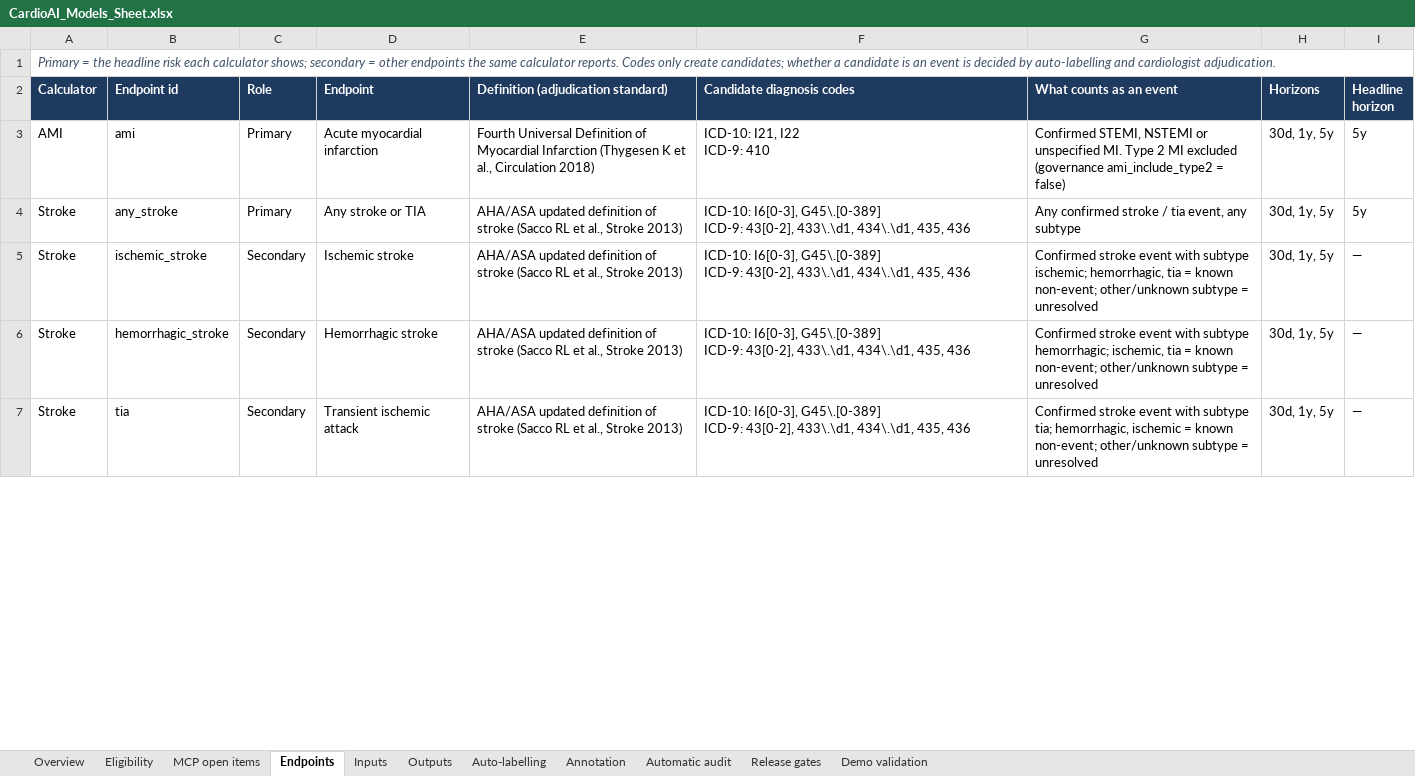
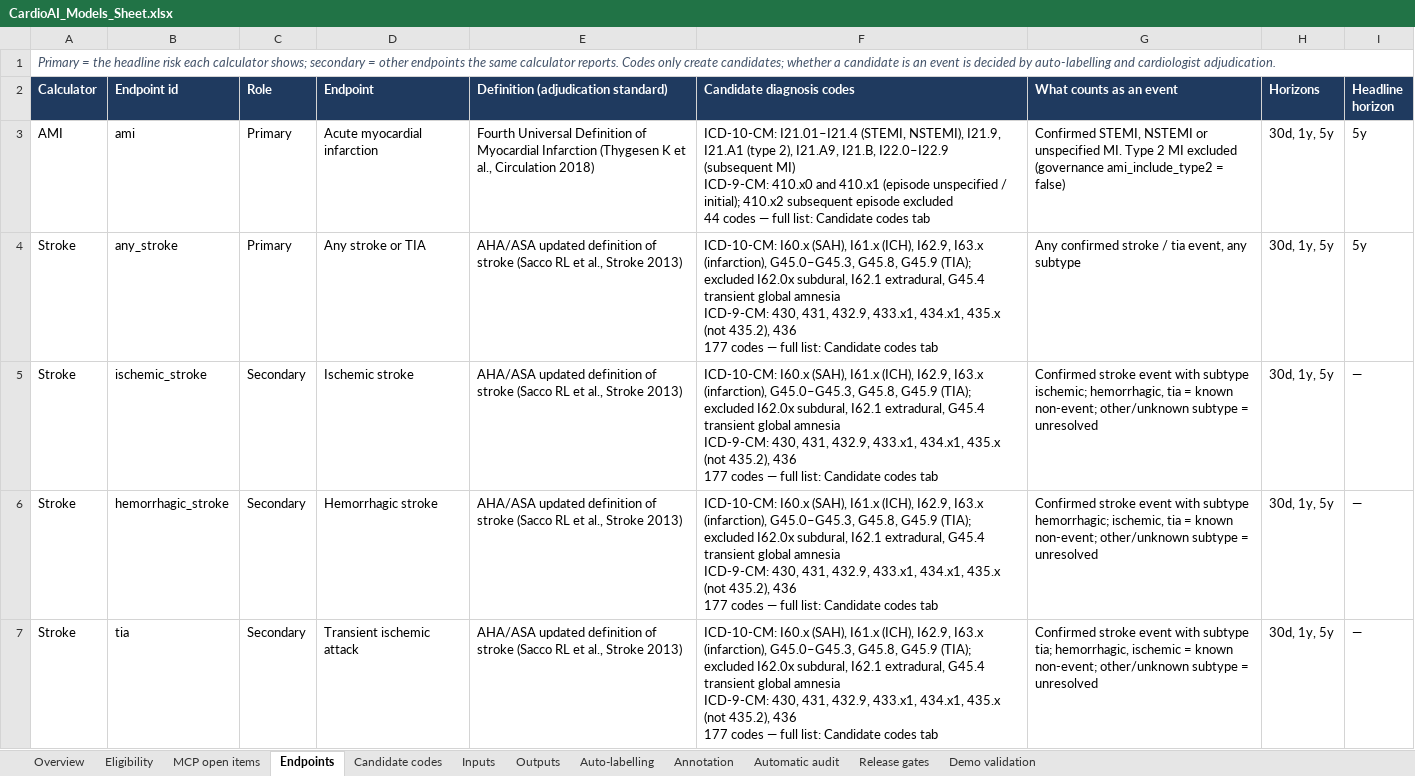
Before and after one commit to cardioailive1/ai_powered_cvdrisk_cal, an Excel workbook: docs/CardioAI_Models_Sheet.xlsx, sheet Endpoints, drawn as a sheet; only a part is shown; values as stored, in another font and other column widths than the file's, no borders; ↵ is a line break in a cell; the diff covers the shown part only; the diff names each change by its address in the sheet, - before the commit and + after, or states it on an @@ line.

```diff
--- a/docs/CardioAI_Models_Sheet.xlsx (sheet Endpoints)
+++ b/docs/CardioAI_Models_Sheet.xlsx (sheet Endpoints)
+sheet tab: Candidate codes
-F3 (Candidate diagnosis codes): ICD-10: I21, I22 ↵ ICD-9: 410
+F3 (Candidate diagnosis codes): ICD-10-CM: I21.01–I21.4 (STEMI, NSTEMI), I21.9, I21.A1 (type 2), I21.A9, I21.B, I22.0–I22.9 (subsequent MI) ↵ ICD-9-CM: 410.x0 and 410.x1 (episode unspecified / initial); 410.x2 subsequent episode excluded ↵ 44 codes — full list: Candidate codes tab
-F4:F7 (Candidate diagnosis codes): ICD-10: I6[0-3], G45\.[0-389] ↵ ICD-9: 43[0-2], 433\.\d1, 434\.\d1, 435, 436
+F4:F7 (Candidate diagnosis codes): ICD-10-CM: I60.x (SAH), I61.x (ICH), I62.9, I63.x (infarction), G45.0–G45.3, G45.8, G45.9 (TIA); excluded I62.0x subdural, I62.1 extradural, G45.4 transient global amnesia ↵ ICD-9-CM: 430, 431, 432.9, 433.x1, 434.x1, 435.x (not 435.2), 436 ↵ 177 codes — full list: Candidate codes tab
```
Also changed, not shown: 5 edited cells elsewhere in this sheet, sheet Inputs, sheet Annotation, 10 other files.
